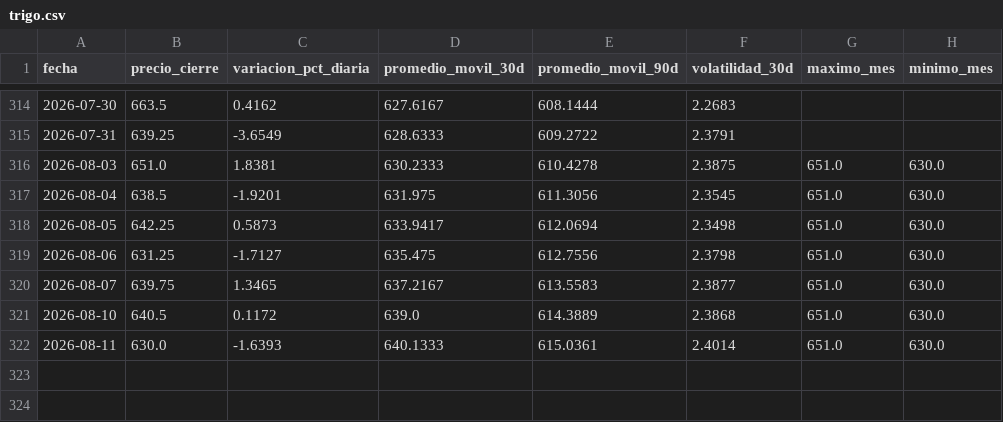
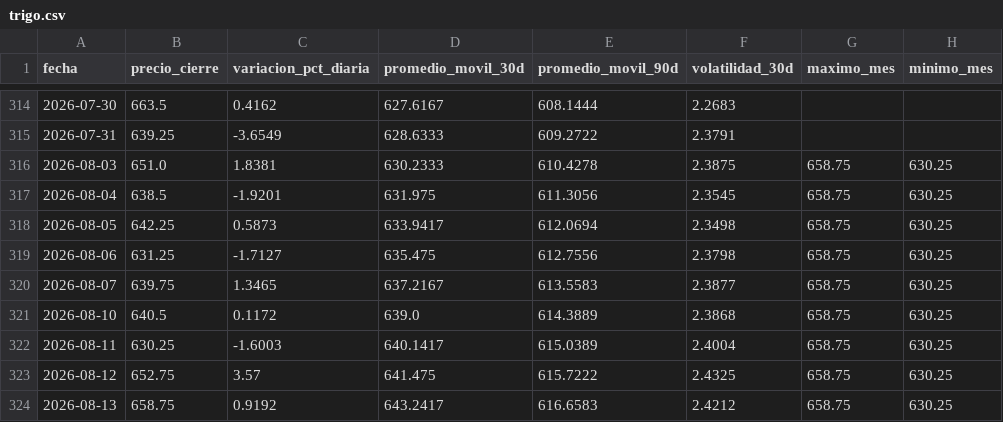
Before and after one commit to lucxzs/analysis-commodities-bi, a CSV file: data/trigo.csv, drawn as a sheet; only a part is shown, gaps mark what is left out.

```diff
--- a/data/trigo.csv
+++ b/data/trigo.csv
@@ -315,8 +315,10 @@ fecha,precio_cierre,variacion_pct_diaria,promedio_movil_30d,promedio_movil_90d,v
 2026-07-31,639.25,-3.6549,628.6333,609.2722,2.3791,,
-2026-08-03,651.0,1.8381,630.2333,610.4278,2.3875,651.0,630.0
-2026-08-04,638.5,-1.9201,631.975,611.3056,2.3545,651.0,630.0
-2026-08-05,642.25,0.5873,633.9417,612.0694,2.3498,651.0,630.0
-2026-08-06,631.25,-1.7127,635.475,612.7556,2.3798,651.0,630.0
-2026-08-07,639.75,1.3465,637.2167,613.5583,2.3877,651.0,630.0
-2026-08-10,640.5,0.1172,639.0,614.3889,2.3868,651.0,630.0
-2026-08-11,630.0,-1.6393,640.1333,615.0361,2.4014,651.0,630.0
+2026-08-03,651.0,1.8381,630.2333,610.4278,2.3875,658.75,630.25
+2026-08-04,638.5,-1.9201,631.975,611.3056,2.3545,658.75,630.25
+2026-08-05,642.25,0.5873,633.9417,612.0694,2.3498,658.75,630.25
+2026-08-06,631.25,-1.7127,635.475,612.7556,2.3798,658.75,630.25
+2026-08-07,639.75,1.3465,637.2167,613.5583,2.3877,658.75,630.25
+2026-08-10,640.5,0.1172,639.0,614.3889,2.3868,658.75,630.25
+2026-08-11,630.25,-1.6003,640.1417,615.0389,2.4004,658.75,630.25
+2026-08-12,652.75,3.57,641.475,615.7222,2.4325,658.75,630.25
+2026-08-13,658.75,0.9192,643.2417,616.6583,2.4212,658.75,630.25
```
Also changed, not shown: data/maiz.csv, data/soja.csv.
